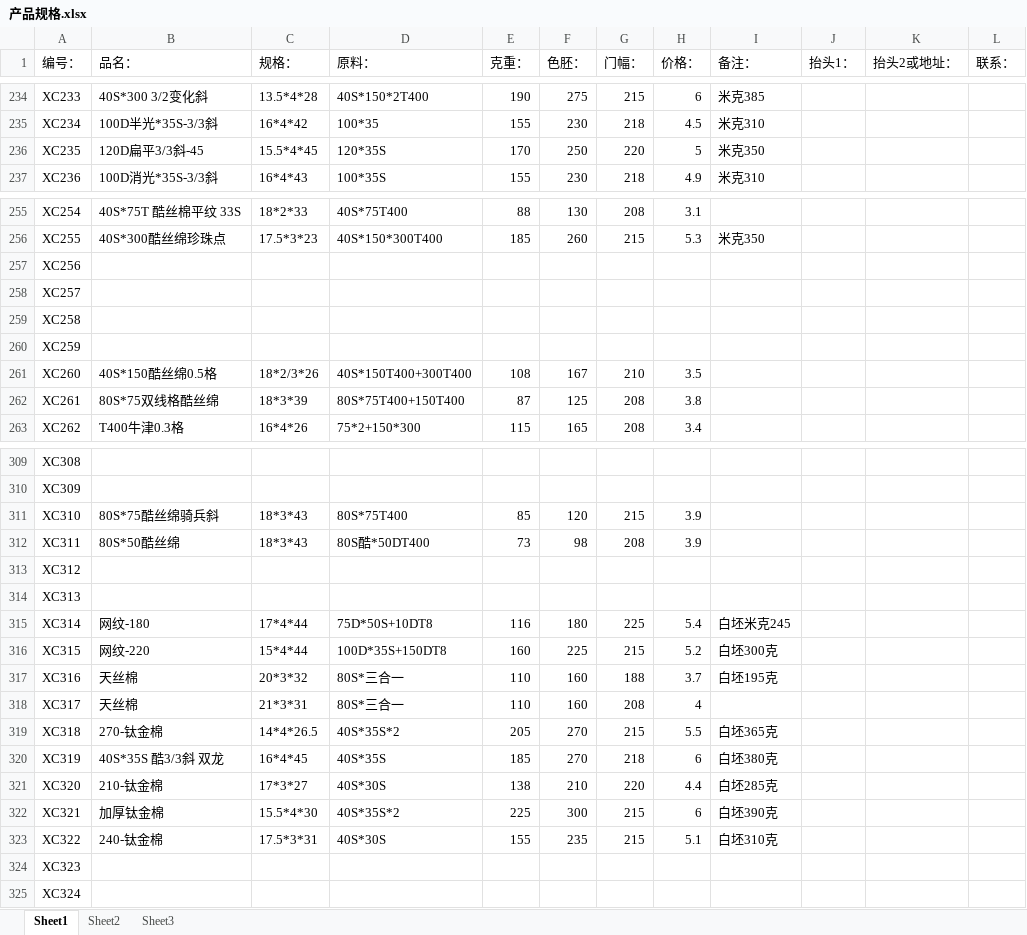
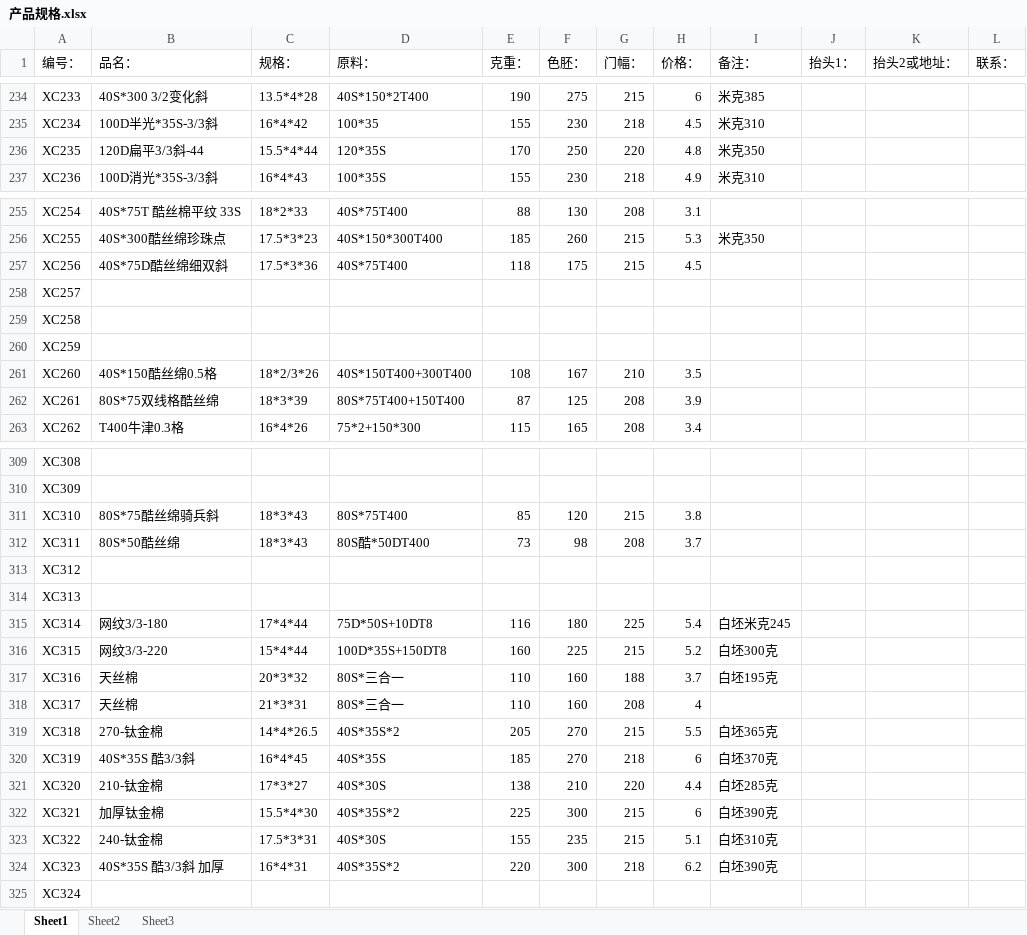
Before and after one commit to SMQCGF/XCDY, an Excel workbook: 产品规格.xlsx, sheet Sheet1, drawn as a sheet; only a part is shown, gaps mark what is left out; values as stored, in another font and other column widths than the file's, no cell formats; the diff covers the shown part only; the diff names each change by its address in the sheet, - before the commit and + after, or states it on an @@ line.

Commit message:
Add files via upload

```diff
--- a/产品规格.xlsx (sheet Sheet1)
+++ b/产品规格.xlsx (sheet Sheet1)
-B236 (品名：): 120D扁平3/3斜-45
+B236 (品名：): 120D扁平3/3斜-44
-C236 (规格：): 15.5*4*45
+C236 (规格：): 15.5*4*44
-H236 (价格：): 5
+H236 (价格：): 4.8
-B257 (品名：): (empty)
+B257 (品名：): 40S*75D酷丝绵细双斜
-C257 (规格：): (empty)
+C257 (规格：): 17.5*3*36
-D257 (原料：): (empty)
+D257 (原料：): 40S*75T400
-E257 (克重：): (empty)
+E257 (克重：): 118
-F257 (色胚：): (empty)
+F257 (色胚：): 175
-G257 (门幅：): (empty)
+G257 (门幅：): 215
-H257 (价格：): (empty)
+H257 (价格：): 4.5
-H262 (价格：): 3.8
+H262 (价格：): 3.9
-H311 (价格：): 3.9
+H311 (价格：): 3.8
-H312 (价格：): 3.9
+H312 (价格：): 3.7
-B315 (品名：): 网纹-180
+B315 (品名：): 网纹3/3-180
-B316 (品名：): 网纹-220
+B316 (品名：): 网纹3/3-220
-B320 (品名：): 40S*35S 酷3/3斜 双龙
+B320 (品名：): 40S*35S 酷3/3斜
-I320 (备注：): 白坯380克
+I320 (备注：): 白坯370克
-B324 (品名：): (empty)
+B324 (品名：): 40S*35S 酷3/3斜 加厚
-C324 (规格：): (empty)
+C324 (规格：): 16*4*31
-D324 (原料：): (empty)
+D324 (原料：): 40S*35S*2
-E324 (克重：): (empty)
+E324 (克重：): 220
-F324 (色胚：): (empty)
+F324 (色胚：): 300
-G324 (门幅：): (empty)
+G324 (门幅：): 218
-H324 (价格：): (empty)
+H324 (价格：): 6.2
-I324 (备注：): (empty)
+I324 (备注：): 白坯390克
```
Also changed, not shown: 16 edited cells elsewhere in this sheet, cell formats.
